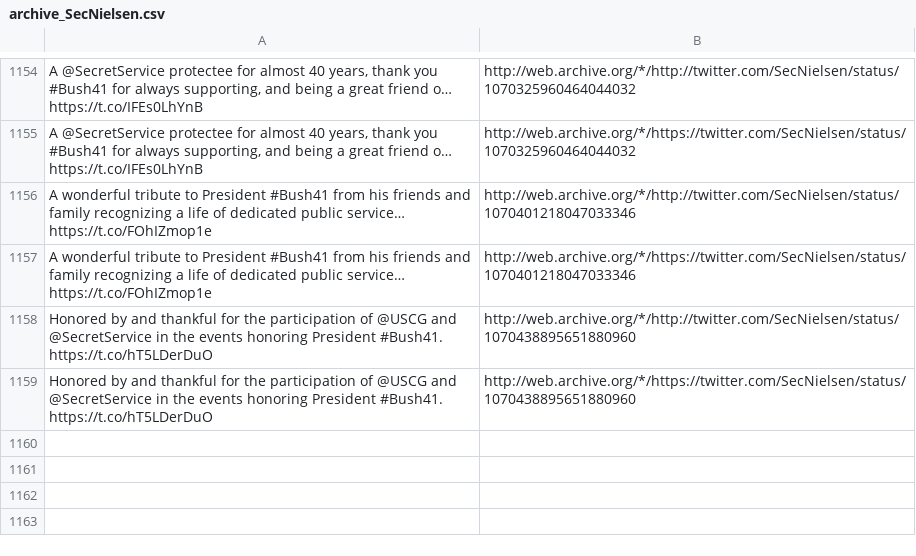
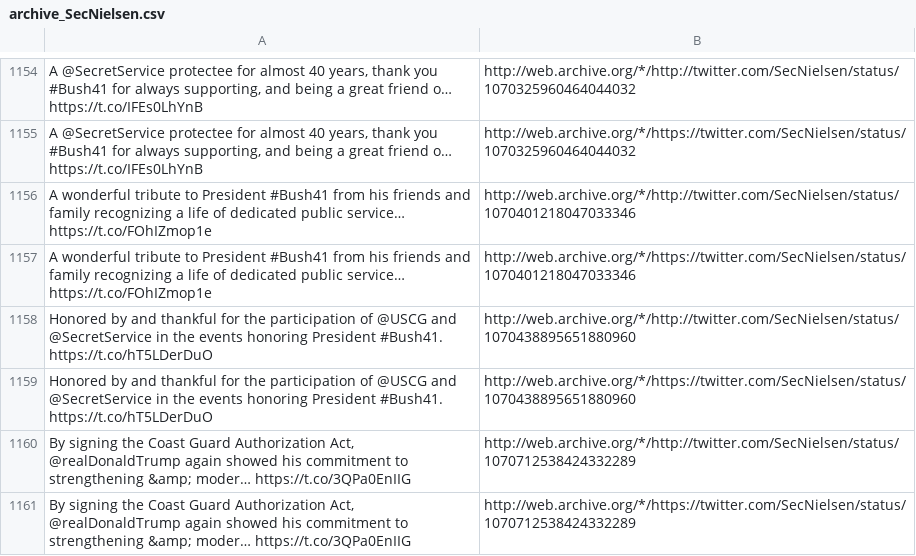
Before and after one commit to patrick-brian-mooney/archive-junta, a CSV file: data/archive_SecNielsen.csv, drawn as a sheet; only a part is shown, gaps mark what is left out; the diff names each change by its address in the sheet, - before the commit and + after, or states it on an @@ line.

```diff
--- a/data/archive_SecNielsen.csv
+++ b/data/archive_SecNielsen.csv
+row 1160: By signing the Coast Guard Authorization Act, @realDonaldTrump again showed his commitment to strengthening &amp; moder… https://t.co/3QPa0EnIIG | http://web.archive.org/*/http://twitter.com/SecNielsen/status/1070712538424332289
+row 1161: By signing the Coast Guard Authorization Act, @realDonaldTrump again showed his commitment to strengthening &amp; moder… https://t.co/3QPa0EnIIG | http://web.archive.org/*/https://twitter.com/SecNielsen/status/1070712538424332289
```
Also changed, not shown: data/archive_DepSecHargan.csv, data/archive_SecAzar.csv, 27 other files.
